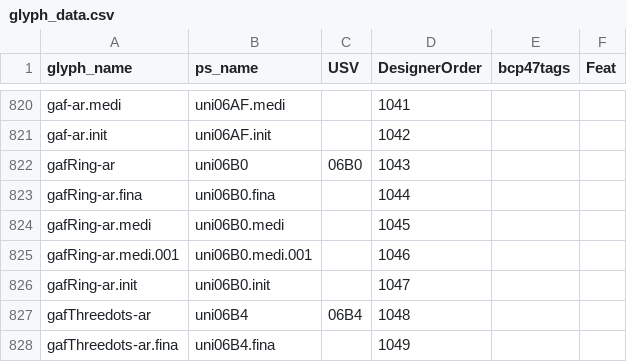
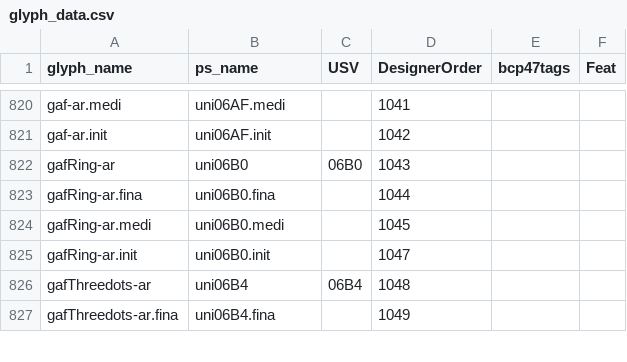
Before and after one commit to silnrsi/font-lateef, a CSV file: source/glyph_data.csv, drawn as a sheet; only a part is shown, gaps mark what is left out.

Commit message:
remove unused gafRing-ar.medi.001 glyph

```diff
--- a/source/glyph_data.csv
+++ b/source/glyph_data.csv
@@ -824,3 +824,2 @@ gafRing-ar.fina,uni06B0.fina,,1044,,
 gafRing-ar.medi,uni06B0.medi,,1045,,
-gafRing-ar.medi.001,uni06B0.medi.001,,1046,,
 gafRing-ar.init,uni06B0.init,,1047,,
```
